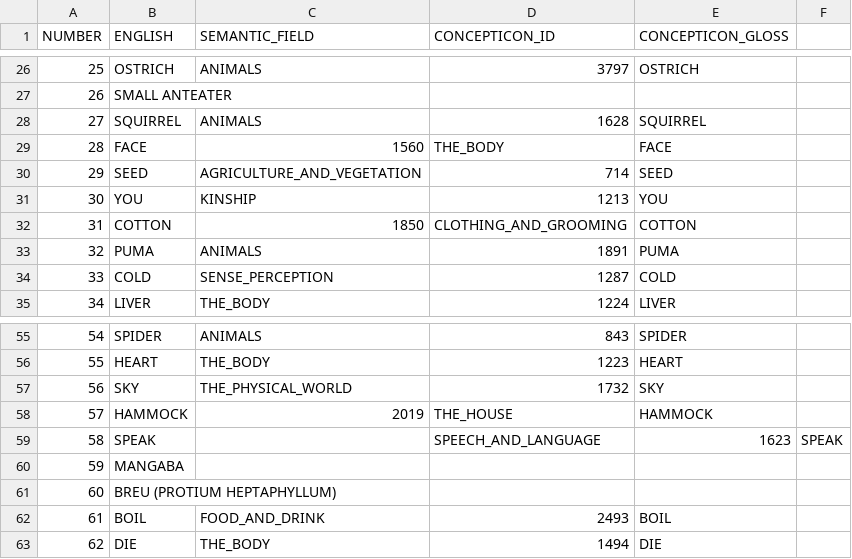
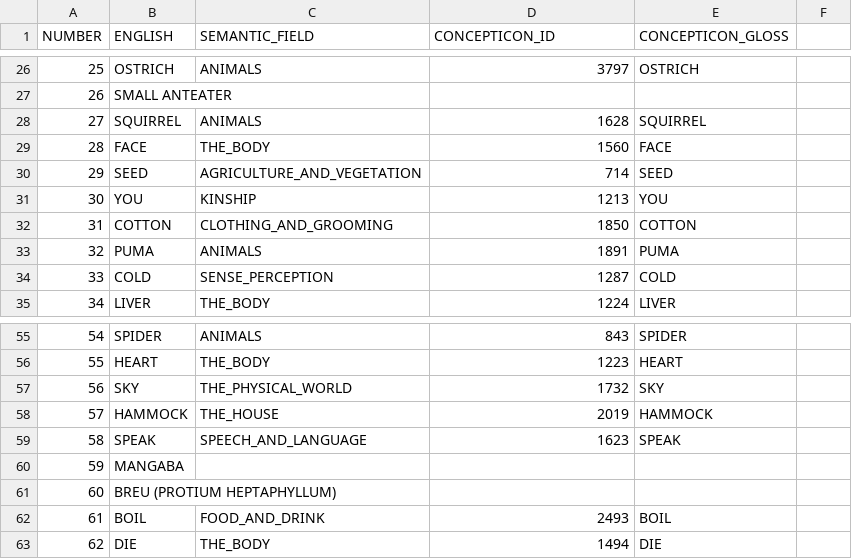
Before and after one commit to tupian-language-resources/bororo, a TSV file: etc/concepts.tsv, drawn as a sheet; only a part is shown, gaps mark what is left out.

```diff
--- a/etc/concepts.tsv
+++ b/etc/concepts.tsv
@@ -28,6 +28,6 @@ NUMBER	ENGLISH	SEMANTIC_FIELD	CONCEPTICON_ID	CONCEPTICON_GLOSS
 27	SQUIRREL	ANIMALS	1628	SQUIRREL	
-28	FACE	1560	THE_BODY	FACE	
+28	FACE	THE_BODY	1560	FACE	
 29	SEED	AGRICULTURE_AND_VEGETATION	714	SEED	
 30	YOU	KINSHIP	1213	YOU	
-31	COTTON	1850	CLOTHING_AND_GROOMING	COTTON	
+31	COTTON	CLOTHING_AND_GROOMING	1850	COTTON	
 32	PUMA	ANIMALS	1891	PUMA	
@@ -57,4 +57,4 @@ NUMBER	ENGLISH	SEMANTIC_FIELD	CONCEPTICON_ID	CONCEPTICON_GLOSS
 56	SKY	THE_PHYSICAL_WORLD	1732	SKY	
-57	HAMMOCK	2019	THE_HOUSE	HAMMOCK	
-58	SPEAK		SPEECH_AND_LANGUAGE	1623	SPEAK
+57	HAMMOCK	THE_HOUSE	2019	HAMMOCK	
+58	SPEAK	SPEECH_AND_LANGUAGE	1623	SPEAK
 59	MANGABA				
```
Also changed, not shown: etc/languages.tsv, 17 other files.
